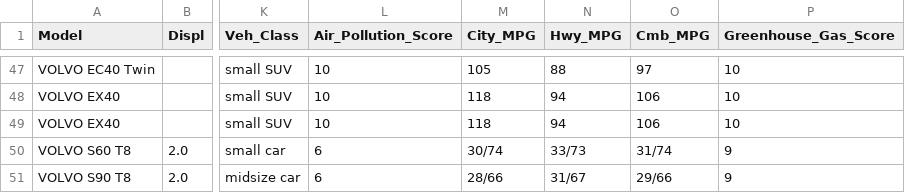
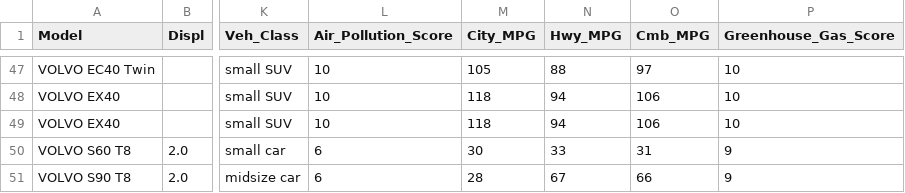
Before and after one commit to sophisid/ASP_Routing, a CSV file: initcars/VehicleList_2025.csv, drawn as a sheet; only a part is shown, gaps mark what is left out; the diff covers the shown part only; the diff names each change by its address in the sheet, - before the commit and + after, or states it on an @@ line.

```diff
--- a/initcars/VehicleList_2025.csv
+++ b/initcars/VehicleList_2025.csv
-M50 (City_MPG): 30/74
+M50 (City_MPG): 30
-N50 (Hwy_MPG): 33/73
+N50 (Hwy_MPG): 33
-O50 (Cmb_MPG): 31/74
+O50 (Cmb_MPG): 31
-M51 (City_MPG): 28/66
+M51 (City_MPG): 28
-N51 (Hwy_MPG): 31/67
+N51 (Hwy_MPG): 67
-O51 (Cmb_MPG): 29/66
+O51 (Cmb_MPG): 66
```
Also changed, not shown: 33 edited cells elsewhere in this file, initcars/VehicleList_2010.csv, 4 other files.
